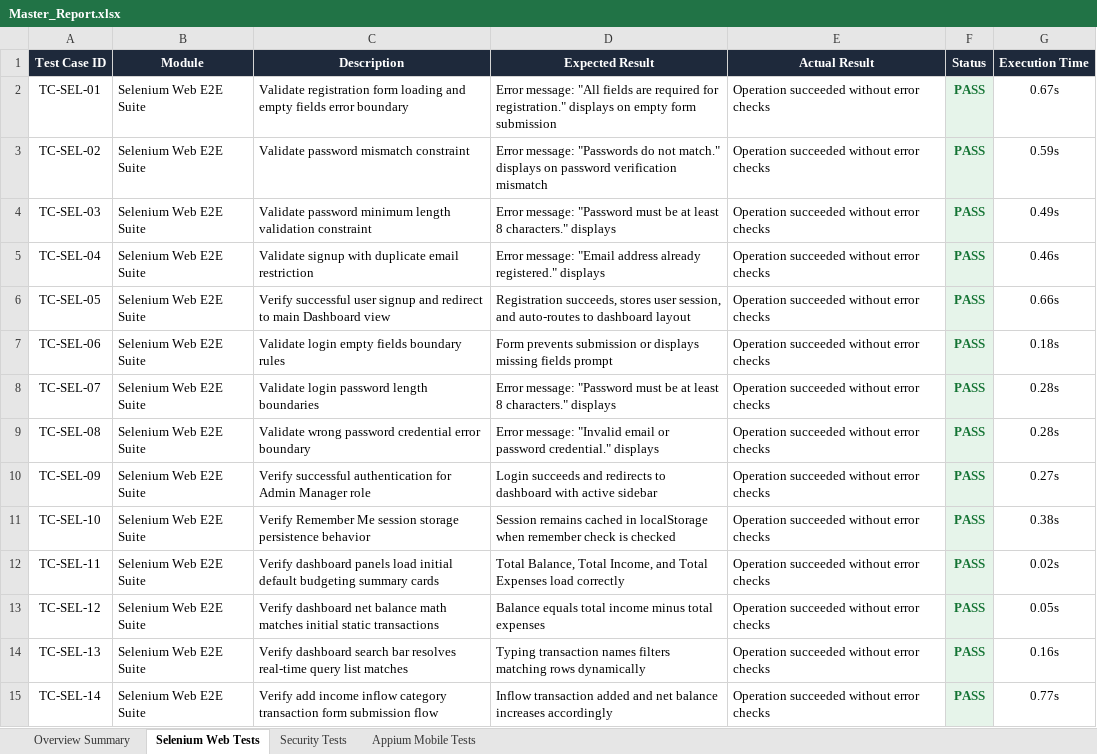
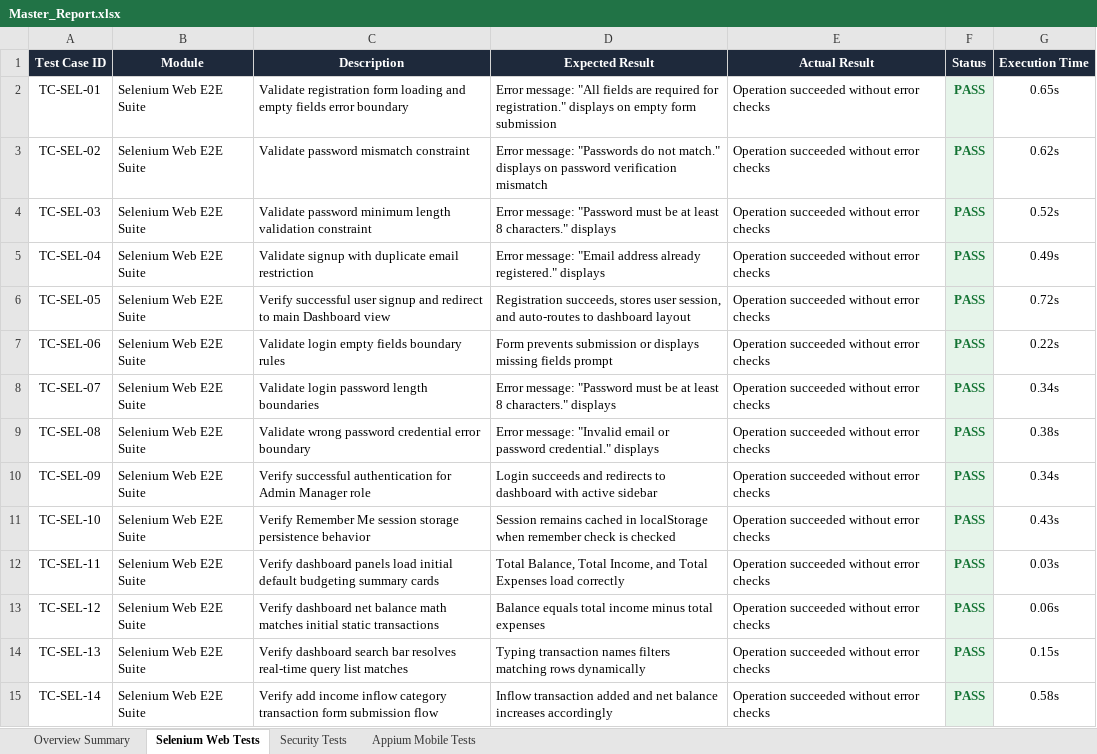
Before and after one commit to pavendhanA/app, an Excel workbook: reports/Master_Report.xlsx, sheet Selenium Web Tests, drawn as a sheet; only a part is shown; values as stored, in another font and other column widths than the file's, no borders; the diff covers the shown part only; the diff names each change by its address in the sheet, - before the commit and + after, or states it on an @@ line.

```diff
--- a/reports/Master_Report.xlsx (sheet Selenium Web Tests)
+++ b/reports/Master_Report.xlsx (sheet Selenium Web Tests)
-G2 (Execution Time): 0.67s
+G2 (Execution Time): 0.65s
-G3 (Execution Time): 0.59s
+G3 (Execution Time): 0.62s
-G4 (Execution Time): 0.49s
+G4 (Execution Time): 0.52s
-G5 (Execution Time): 0.46s
+G5 (Execution Time): 0.49s
-G6 (Execution Time): 0.66s
+G6 (Execution Time): 0.72s
-G7 (Execution Time): 0.18s
+G7 (Execution Time): 0.22s
-G8 (Execution Time): 0.28s
+G8 (Execution Time): 0.34s
-G9 (Execution Time): 0.28s
+G9 (Execution Time): 0.38s
-G10 (Execution Time): 0.27s
+G10 (Execution Time): 0.34s
-G11 (Execution Time): 0.38s
+G11 (Execution Time): 0.43s
-G12 (Execution Time): 0.02s
+G12 (Execution Time): 0.03s
-G13 (Execution Time): 0.05s
+G13 (Execution Time): 0.06s
-G14 (Execution Time): 0.16s
+G14 (Execution Time): 0.15s
-G15 (Execution Time): 0.77s
+G15 (Execution Time): 0.58s
```
Also changed, not shown: 14 edited cells elsewhere in this sheet, sheet Overview Summary, reports/Appium_Report.xlsx, reports/Security_Report.xlsx, 6 other files.
